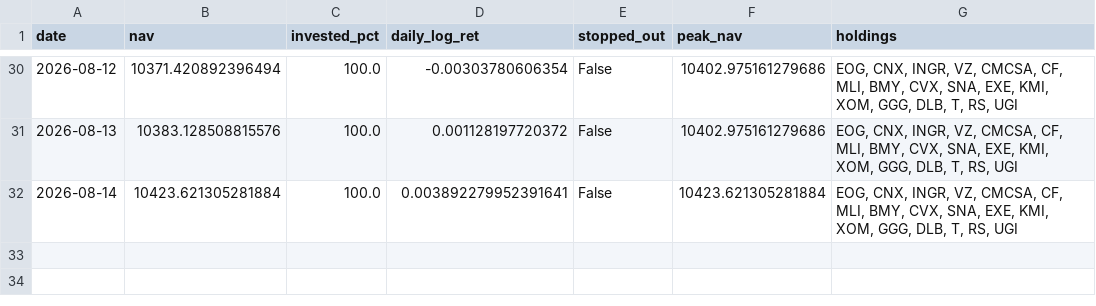
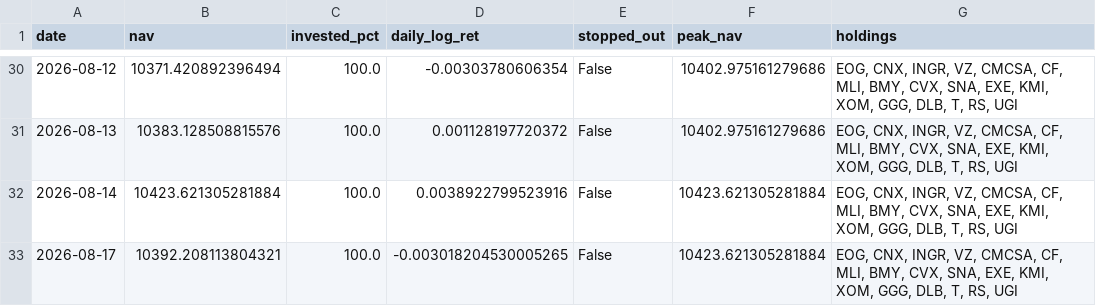
Before and after one commit to Mariokeyrouz/market-dashboard-otp2-paper-trading-, a CSV file: factor_ledger.csv, drawn as a sheet; only a part is shown, gaps mark what is left out.

```diff
--- a/factor_ledger.csv
+++ b/factor_ledger.csv
@@ -31,2 +31,3 @@ date,nav,invested_pct,daily_log_ret,stopped_out,peak_nav,holdings
 2026-08-13,10383.128508815576,100.0,0.001128197720372,False,10402.975161279686,"EOG, CNX, INGR, VZ, CMCSA, CF, MLI, BMY, CVX, SNA, EXE, KMI, XOM, GGG, DLB, T, RS, UGI"
-2026-08-14,10423.621305281884,100.0,0.003892279952391641,False,10423.621305281884,"EOG, CNX, INGR, VZ, CMCSA, CF, MLI, BMY, CVX, SNA, EXE, KMI, XOM, GGG, DLB, T, RS, UGI"
+2026-08-14,10423.621305281884,100.0,0.0038922799523916,False,10423.621305281884,"EOG, CNX, INGR, VZ, CMCSA, CF, MLI, BMY, CVX, SNA, EXE, KMI, XOM, GGG, DLB, T, RS, UGI"
+2026-08-17,10392.208113804321,100.0,-0.003018204530005265,False,10423.621305281884,"EOG, CNX, INGR, VZ, CMCSA, CF, MLI, BMY, CVX, SNA, EXE, KMI, XOM, GGG, DLB, T, RS, UGI"
```
Also changed, not shown: four_pillar_ledger.csv, momentum_ledger.csv, 11 other files.
